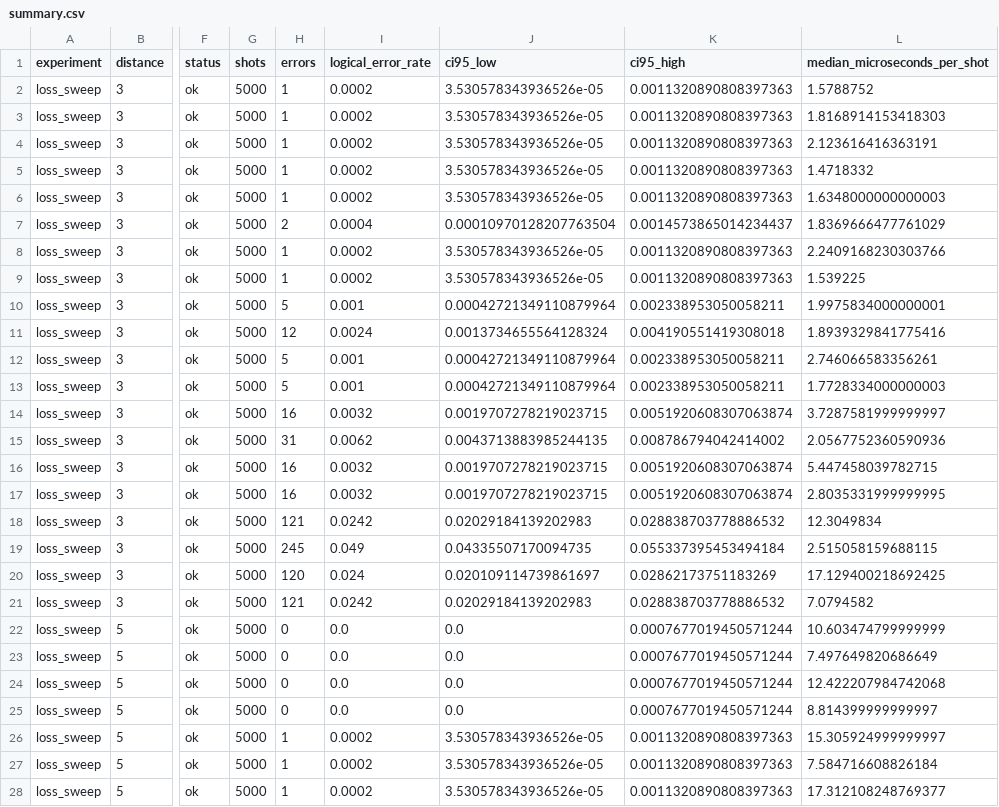
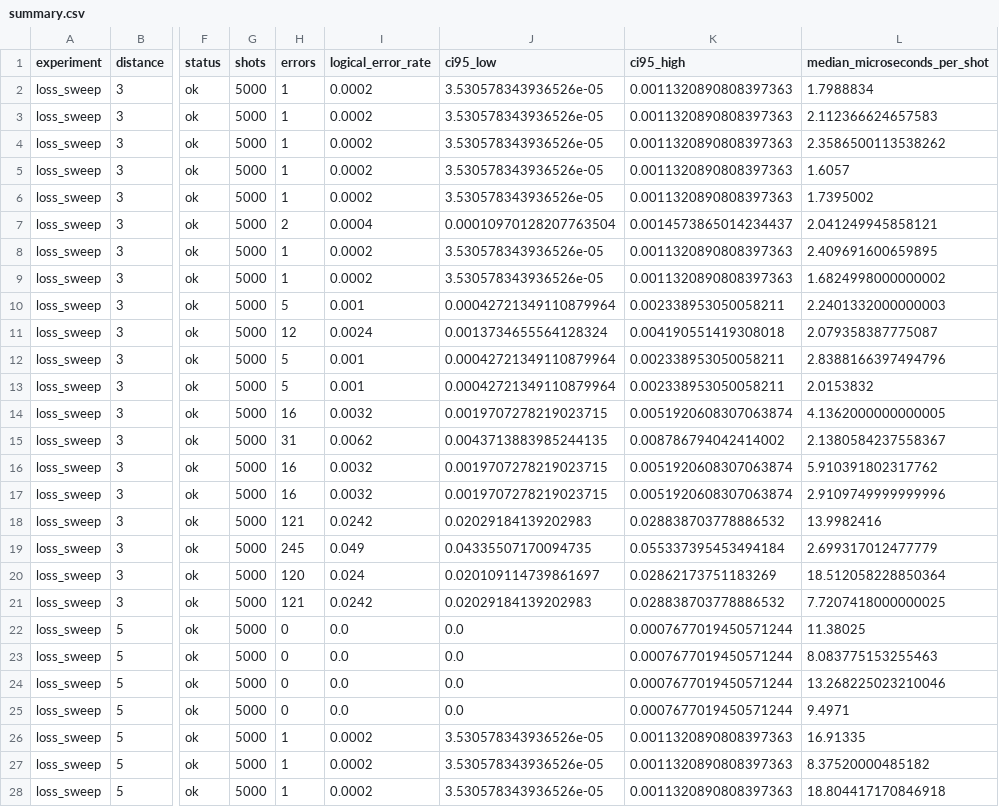
Before and after one commit to nzy1997/rust-qec, a CSV file: site/static/data/atom-loss/summary.csv, drawn as a sheet; only a part is shown, gaps mark what is left out; the diff covers the shown part only; the diff names each change by its address in the sheet, - before the commit and + after, or states it on an @@ line.

```diff
--- a/site/static/data/atom-loss/summary.csv
+++ b/site/static/data/atom-loss/summary.csv
-L2 (median_microseconds_per_shot): 1.5788752
+L2 (median_microseconds_per_shot): 1.7988834
-L3 (median_microseconds_per_shot): 1.8168914153418303
+L3 (median_microseconds_per_shot): 2.112366624657583
-L4 (median_microseconds_per_shot): 2.123616416363191
+L4 (median_microseconds_per_shot): 2.3586500113538262
-L5 (median_microseconds_per_shot): 1.4718332
+L5 (median_microseconds_per_shot): 1.6057
-L6 (median_microseconds_per_shot): 1.6348000000000003
+L6 (median_microseconds_per_shot): 1.7395002
-L7 (median_microseconds_per_shot): 1.8369666477761029
+L7 (median_microseconds_per_shot): 2.041249945858121
-L8 (median_microseconds_per_shot): 2.2409168230303766
+L8 (median_microseconds_per_shot): 2.409691600659895
-L9 (median_microseconds_per_shot): 1.539225
+L9 (median_microseconds_per_shot): 1.6824998000000002
-L10 (median_microseconds_per_shot): 1.9975834000000001
+L10 (median_microseconds_per_shot): 2.2401332000000003
-L11 (median_microseconds_per_shot): 1.8939329841775416
+L11 (median_microseconds_per_shot): 2.079358387775087
-L12 (median_microseconds_per_shot): 2.746066583356261
+L12 (median_microseconds_per_shot): 2.8388166397494796
-L13 (median_microseconds_per_shot): 1.7728334000000003
+L13 (median_microseconds_per_shot): 2.0153832
-L14 (median_microseconds_per_shot): 3.7287581999999997
+L14 (median_microseconds_per_shot): 4.1362000000000005
-L15 (median_microseconds_per_shot): 2.0567752360590936
+L15 (median_microseconds_per_shot): 2.1380584237558367
-L16 (median_microseconds_per_shot): 5.447458039782715
+L16 (median_microseconds_per_shot): 5.910391802317762
-L17 (median_microseconds_per_shot): 2.8035331999999995
+L17 (median_microseconds_per_shot): 2.9109749999999996
-L18 (median_microseconds_per_shot): 12.3049834
+L18 (median_microseconds_per_shot): 13.9982416
-L19 (median_microseconds_per_shot): 2.515058159688115
+L19 (median_microseconds_per_shot): 2.699317012477779
-L20 (median_microseconds_per_shot): 17.129400218692425
+L20 (median_microseconds_per_shot): 18.512058228850364
-L21 (median_microseconds_per_shot): 7.0794582
+L21 (median_microseconds_per_shot): 7.7207418000000025
-L22 (median_microseconds_per_shot): 10.603474799999999
+L22 (median_microseconds_per_shot): 11.38025
-L23 (median_microseconds_per_shot): 7.497649820686649
+L23 (median_microseconds_per_shot): 8.083775153255463
-L24 (median_microseconds_per_shot): 12.422207984742068
+L24 (median_microseconds_per_shot): 13.268225023210046
-L25 (median_microseconds_per_shot): 8.814399999999997
+L25 (median_microseconds_per_shot): 9.4971
-L26 (median_microseconds_per_shot): 15.305924999999997
+L26 (median_microseconds_per_shot): 16.91335
-L27 (median_microseconds_per_shot): 7.584716608826184
+L27 (median_microseconds_per_shot): 8.37520000485182
-L28 (median_microseconds_per_shot): 17.312108248769377
+L28 (median_microseconds_per_shot): 18.804417170846918
```
Also changed, not shown: 39 edited cells elsewhere in this file, site/static/data/atom-loss/timing-sweep.csv, 25 other files.
